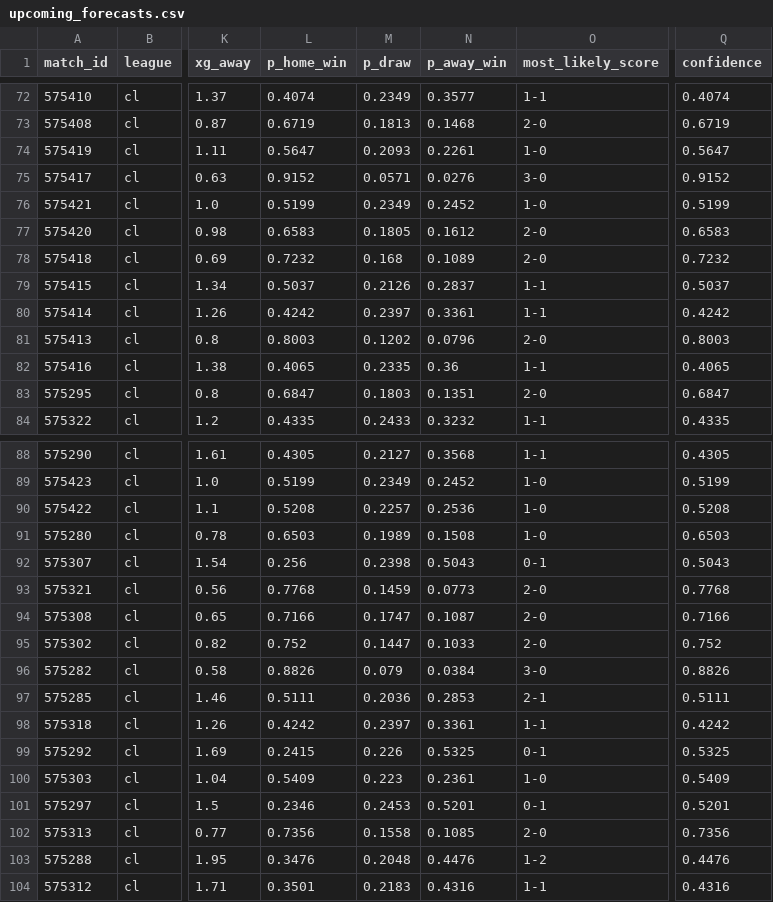
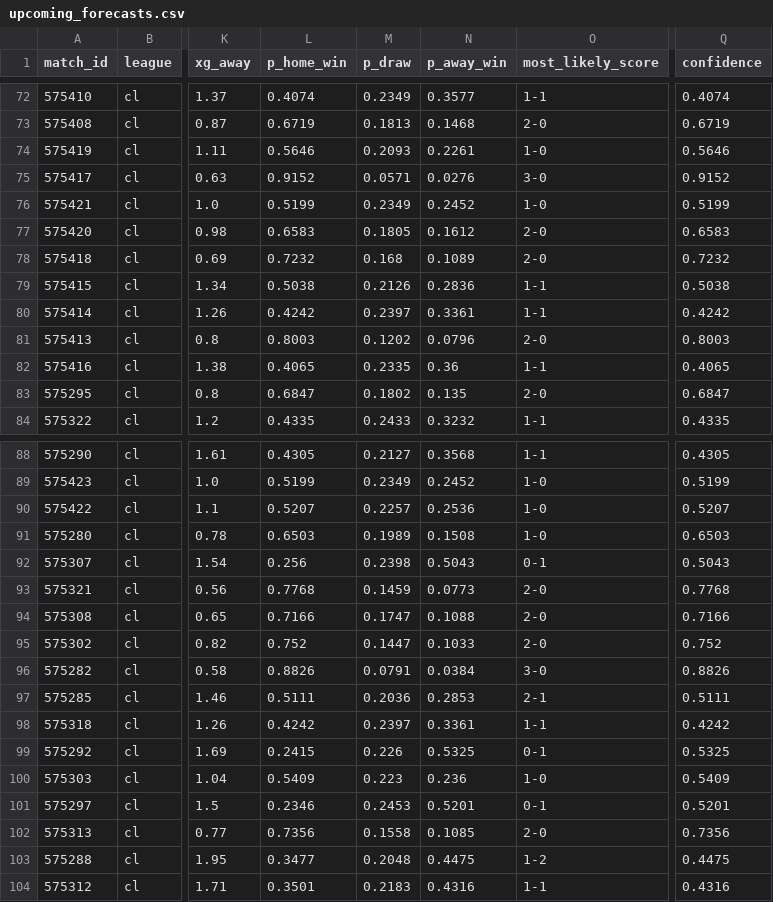
Before and after one commit to JuanAndresHS/pitchiq, a CSV file: data/predictions/cl/upcoming_forecasts.csv, drawn as a sheet; only a part is shown, gaps mark what is left out; the diff covers the shown part only; the diff names each change by its address in the sheet, - before the commit and + after, or states it on an @@ line.

```diff
--- a/data/predictions/cl/upcoming_forecasts.csv
+++ b/data/predictions/cl/upcoming_forecasts.csv
-L74 (p_home_win): 0.5647
+L74 (p_home_win): 0.5646
-Q74 (confidence): 0.5647
+Q74 (confidence): 0.5646
-L79 (p_home_win): 0.5037
+L79 (p_home_win): 0.5038
-N79 (p_away_win): 0.2837
+N79 (p_away_win): 0.2836
-Q79 (confidence): 0.5037
+Q79 (confidence): 0.5038
-M83 (p_draw): 0.1803
+M83 (p_draw): 0.1802
-N83 (p_away_win): 0.1351
+N83 (p_away_win): 0.135
-L90 (p_home_win): 0.5208
+L90 (p_home_win): 0.5207
-Q90 (confidence): 0.5208
+Q90 (confidence): 0.5207
-N94 (p_away_win): 0.1087
+N94 (p_away_win): 0.1088
-M96 (p_draw): 0.079
+M96 (p_draw): 0.0791
-N100 (p_away_win): 0.2361
+N100 (p_away_win): 0.236
-L103 (p_home_win): 0.3476
+L103 (p_home_win): 0.3477
-N103 (p_away_win): 0.4476
+N103 (p_away_win): 0.4475
-Q103 (confidence): 0.4476
+Q103 (confidence): 0.4475
```
Also changed, not shown: 11 edited cells elsewhere in this file, data/predictions/pd/upcoming_forecasts.csv, data/predictions/pl/team_ratings.csv, 26 other files.
